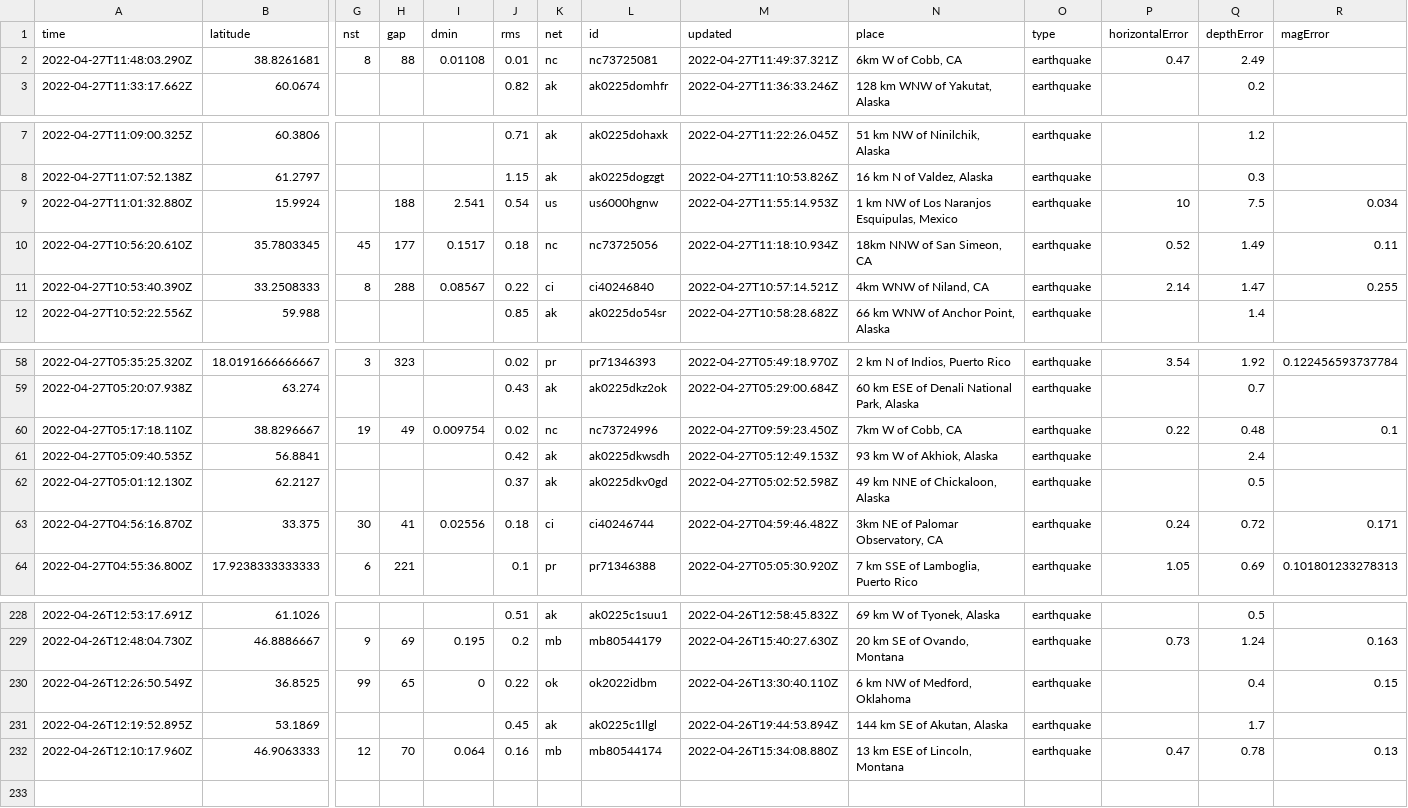
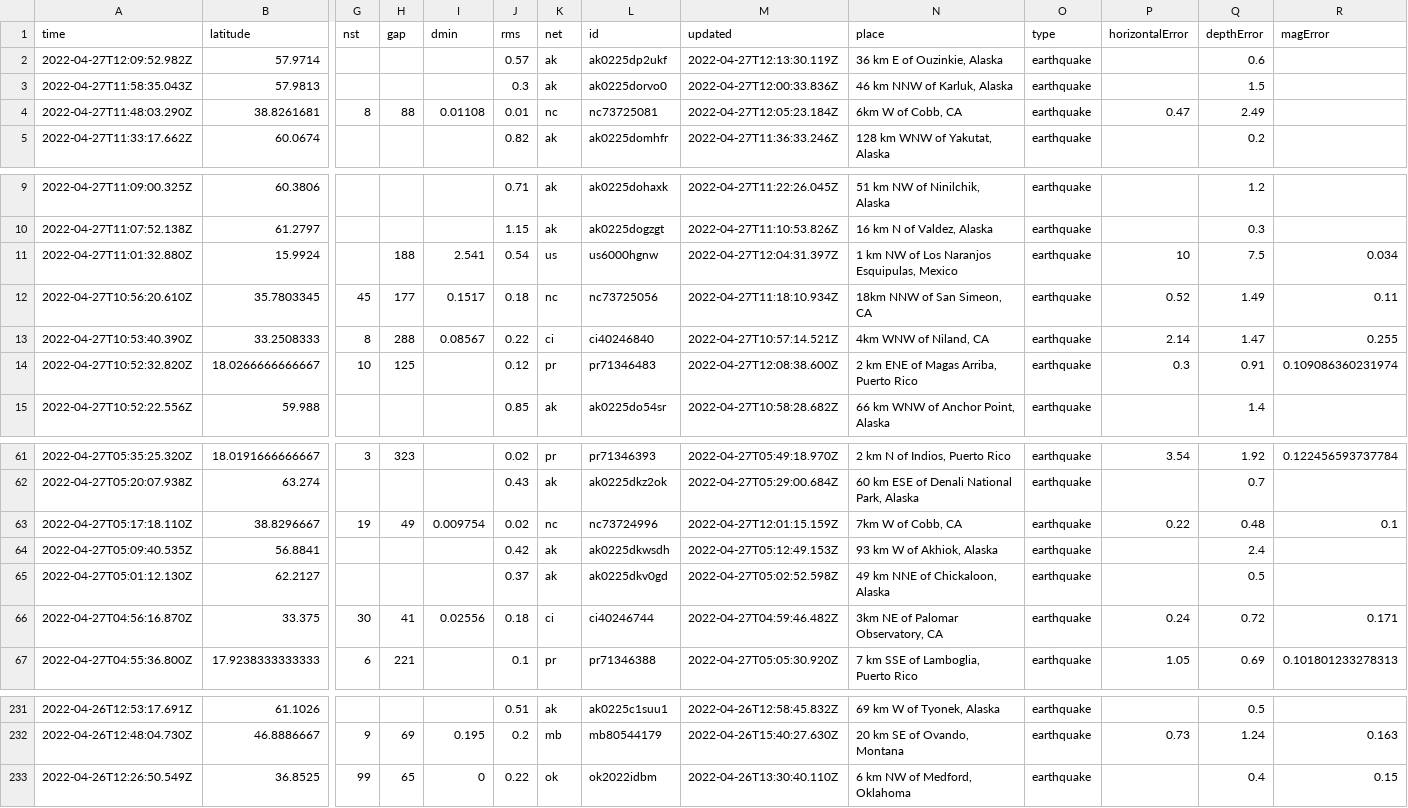
Before and after one commit to invisibae/nicar22-github-actions, a CSV file: usgs_current.csv, drawn as a sheet; only a part is shown, gaps mark what is left out; removed rows and columns are numbered as before the commit, all else as after; rows hold the shown columns only; the diff names each change by its address in the sheet, - before the commit and + after, or states it on an @@ line.

```diff
--- a/usgs_current.csv
+++ b/usgs_current.csv
+row 2: 2022-04-27T12:09:52.982Z | 57.9714 |  |  |  | 0.57 | ak | ak0225dp2ukf | 2022-04-27T12:13:30.119Z | 36 km E of Ouzinkie, Alaska | earthquake |  | 0.6
+row 3: 2022-04-27T11:58:35.043Z | 57.9813 |  |  |  | 0.3 | ak | ak0225dorvo0 | 2022-04-27T12:00:33.836Z | 46 km NNW of Karluk, Alaska | earthquake |  | 1.5
-M4 (updated): 2022-04-27T11:49:37.321Z
+M4 (updated): 2022-04-27T12:05:23.184Z
-M11 (updated): 2022-04-27T11:55:14.953Z
+M11 (updated): 2022-04-27T12:04:31.397Z
+row 14: 2022-04-27T10:52:32.820Z | 18.0266666666667 | 10 | 125 |  | 0.12 | pr | pr71346483 | 2022-04-27T12:08:38.600Z | 2 km ENE of Magas Arriba, Puerto Rico | earthquake | 0.3 | 0.91 | 0.109086360231974
-M63 (updated): 2022-04-27T09:59:23.450Z
+M63 (updated): 2022-04-27T12:01:15.159Z
-row 231: 2022-04-26T12:19:52.895Z | 53.1869 |  |  |  | 0.45 | ak | ak0225c1llgl | 2022-04-26T19:44:53.894Z | 144 km SE of Akutan, Alaska | earthquake |  | 1.7
-row 232: 2022-04-26T12:10:17.960Z | 46.9063333 | 12 | 70 | 0.064 | 0.16 | mb | mb80544174 | 2022-04-26T15:34:08.880Z | 13 km ESE of Lincoln, Montana | earthquake | 0.47 | 0.78 | 0.13
```
Also changed, not shown: 1 other file.
